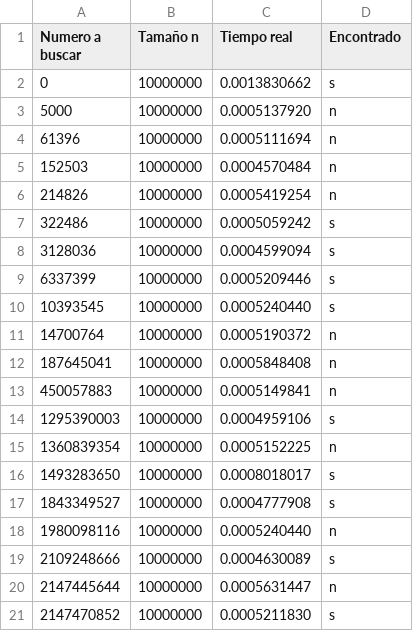
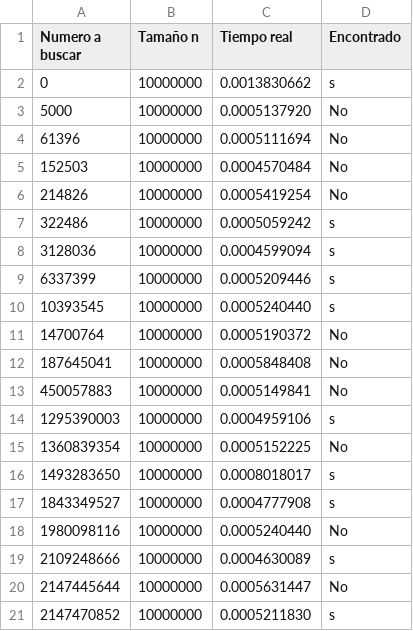
Before and after one commit to PedroS56/AnalisisAlgoritmos, a CSV file: PRACTICA_2/salidasBinaria/salida10000000.csv, drawn as a sheet; the diff names each change by its address in the sheet, - before the commit and + after, or states it on an @@ line.

Commit message:
Update salida10000000.csv

```diff
--- a/PRACTICA_2/salidasBinaria/salida10000000.csv
+++ b/PRACTICA_2/salidasBinaria/salida10000000.csv
-D3:D6 (Encontrado): n
+D3:D6 (Encontrado): No
-D11:D13 (Encontrado): n
+D11:D13 (Encontrado): No
-D15 (Encontrado): n
+D15 (Encontrado): No
-D18 (Encontrado): n
+D18 (Encontrado): No
-D20 (Encontrado): n
+D20 (Encontrado): No
```
